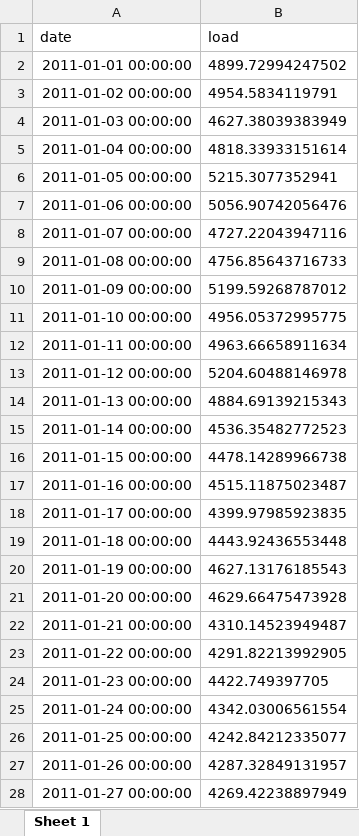
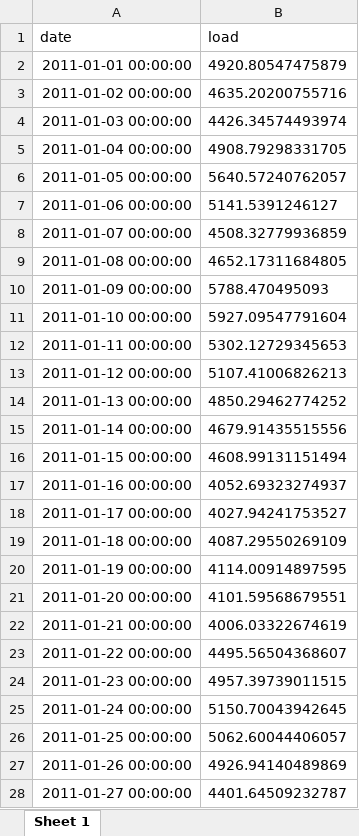
Before and after one commit to nannaphatsirison/-Sirison-Wu_ENV790_TSA_Competition_S2023, an Excel workbook: Sirison_Wu_4.xlsx, sheet Sheet 1, drawn as a sheet; only a part is shown; values as stored, in another font and other column widths than the file's, no borders; the diff covers the shown part only; the diff names each change by its address in the sheet, - before the commit and + after, or states it on an @@ line.

```diff
--- a/Sirison_Wu_4.xlsx (sheet Sheet 1)
+++ b/Sirison_Wu_4.xlsx (sheet Sheet 1)
-B2 (load): 4899.72994247502
+B2 (load): 4920.80547475879
-B3 (load): 4954.5834119791
+B3 (load): 4635.20200755716
-B4 (load): 4627.38039383949
+B4 (load): 4426.34574493974
-B5 (load): 4818.33933151614
+B5 (load): 4908.79298331705
-B6 (load): 5215.3077352941
+B6 (load): 5640.57240762057
-B7 (load): 5056.90742056476
+B7 (load): 5141.5391246127
-B8 (load): 4727.22043947116
+B8 (load): 4508.32779936859
-B9 (load): 4756.85643716733
+B9 (load): 4652.17311684805
-B10 (load): 5199.59268787012
+B10 (load): 5788.470495093
-B11 (load): 4956.05372995775
+B11 (load): 5927.09547791604
-B12 (load): 4963.66658911634
+B12 (load): 5302.12729345653
-B13 (load): 5204.60488146978
+B13 (load): 5107.41006826213
-B14 (load): 4884.69139215343
+B14 (load): 4850.29462774252
-B15 (load): 4536.35482772523
+B15 (load): 4679.91435515556
-B16 (load): 4478.14289966738
+B16 (load): 4608.99131151494
-B17 (load): 4515.11875023487
+B17 (load): 4052.69323274937
-B18 (load): 4399.97985923835
+B18 (load): 4027.94241753527
-B19 (load): 4443.92436553448
+B19 (load): 4087.29550269109
-B20 (load): 4627.13176185543
+B20 (load): 4114.00914897595
-B21 (load): 4629.66475473928
+B21 (load): 4101.59568679551
-B22 (load): 4310.14523949487
+B22 (load): 4006.03322674619
-B23 (load): 4291.82213992905
+B23 (load): 4495.56504368607
-B24 (load): 4422.749397705
+B24 (load): 4957.39739011515
-B25 (load): 4342.03006561554
+B25 (load): 5150.70043942645
-B26 (load): 4242.84212335077
+B26 (load): 5062.60044406057
-B27 (load): 4287.32849131957
+B27 (load): 4926.94140489869
-B28 (load): 4269.42238897949
+B28 (load): 4401.64509232787
```
Also changed, not shown: 32 edited cells elsewhere in this sheet, 1 other file.
